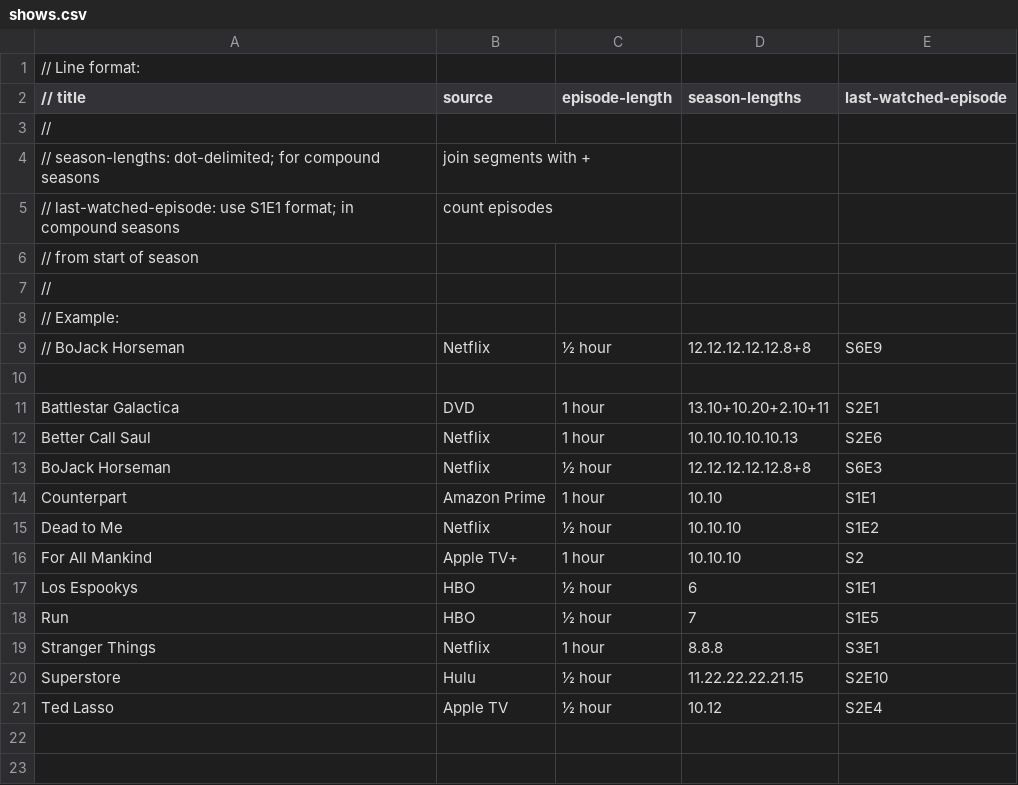
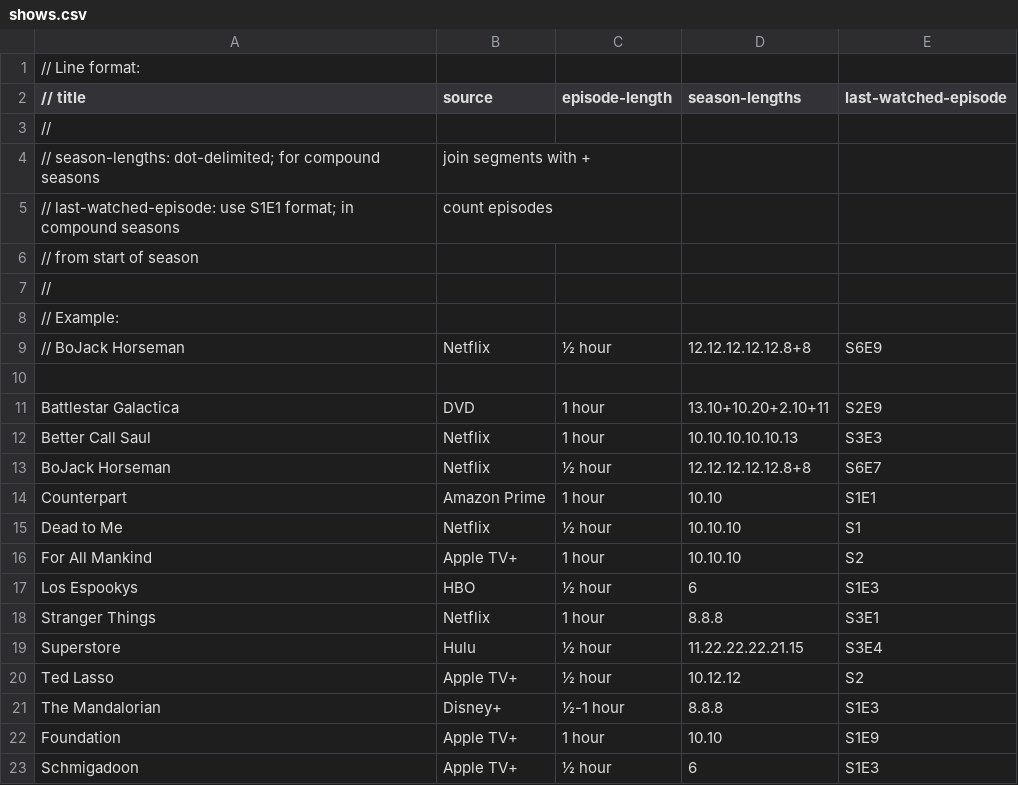
Before and after one commit to mferber/TVChart, a CSV file: shows.csv, drawn as a sheet.

Commit message:
Updated shows; reduced size

```diff
--- a/shows.csv
+++ b/shows.csv
@@ -10,12 +10,14 @@
 
-Battlestar Galactica, DVD, 1 hour, 13.10+10.20+2.10+11, S2E1
-Better Call Saul, Netflix, 1 hour, 10.10.10.10.10.13, S2E6
-BoJack Horseman, Netflix, ½ hour, 12.12.12.12.12.8+8, S6E3
+Battlestar Galactica, DVD, 1 hour, 13.10+10.20+2.10+11, S2E9
+Better Call Saul, Netflix, 1 hour, 10.10.10.10.10.13, S3E3
+BoJack Horseman, Netflix, ½ hour, 12.12.12.12.12.8+8, S6E7
 Counterpart, Amazon Prime, 1 hour, 10.10, S1E1
-Dead to Me, Netflix, ½ hour, 10.10.10, S1E2
+Dead to Me, Netflix, ½ hour, 10.10.10, S1
 For All Mankind, Apple TV+, 1 hour, 10.10.10, S2
-Los Espookys, HBO, ½ hour, 6, S1E1
-Run, HBO, ½ hour, 7, S1E5
+Los Espookys, HBO, ½ hour, 6, S1E3
 Stranger Things, Netflix, 1 hour, 8.8.8, S3E1
-Superstore, Hulu, ½ hour, 11.22.22.22.21.15, S2E10
-Ted Lasso, Apple TV, ½ hour, 10.12, S2E4
+Superstore, Hulu, ½ hour, 11.22.22.22.21.15, S3E4
+Ted Lasso, Apple TV+, ½ hour, 10.12.12, S2
+The Mandalorian, Disney+, ½-1 hour, 8.8.8, S1E3
+Foundation, Apple TV+, 1 hour, 10.10, S1E9
+Schmigadoon, Apple TV+, ½ hour, 6, S1E3
```
Also changed, not shown: 1 other file.
